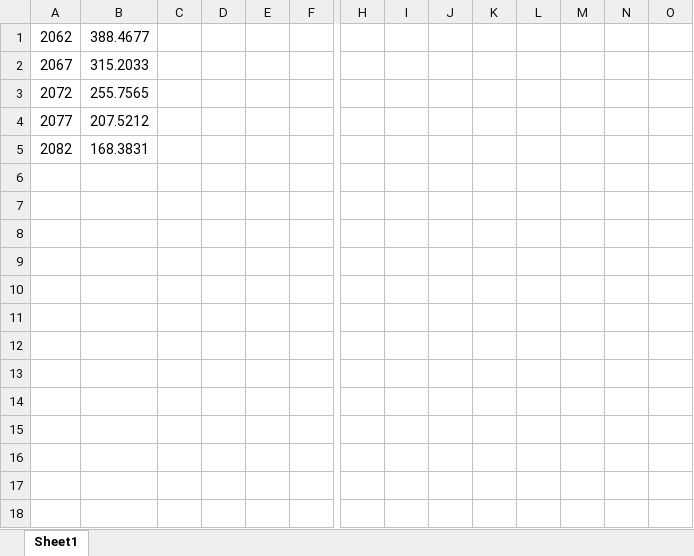
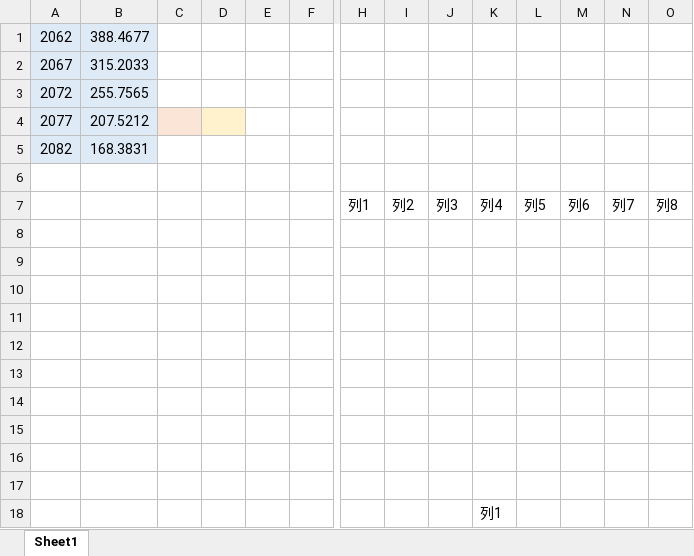
Before and after one commit to XunzhiWen/MCM-ICM-2022, an Excel workbook: 美赛选拔赛/预选赛论文/codes/灰色预测结果.xlsx, sheet Sheet1, drawn as a sheet; only a part is shown, gaps mark what is left out; values as stored, in another font and other column widths than the file's, no borders; table styles not drawn; rows hold the shown columns only; the diff names each change by its address in the sheet, - before the commit and + after, or states it on an @@ line.

```diff
--- a/美赛选拔赛/预选赛论文/codes/灰色预测结果.xlsx (sheet Sheet1)
+++ b/美赛选拔赛/预选赛论文/codes/灰色预测结果.xlsx (sheet Sheet1)
-A1:B5 fill: none
+A1:B5 fill: #DEEBF7
-C4 fill: none
+C4 fill: #FBE5D6
-D4 fill: none
+D4 fill: #FFF2CC
+row 6: (empty)
+row 7:  |  |  |  |  |  | 列1 | 列2 | 列3 | 列4 | 列5 | 列6 | 列7 | 列8
+row 8: (empty)
+row 9: (empty)
+row 10: (empty)
+row 11: (empty)
+row 12: (empty)
+row 13: (empty)
+row 14: (empty)
+row 15: (empty)
+row 16: (empty)
+row 17: (empty)
+row 18:  |  |  |  |  |  |  |  |  | 列1
```
Also changed, not shown: 9 other files.
